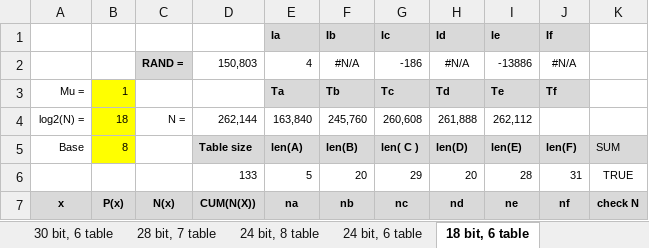
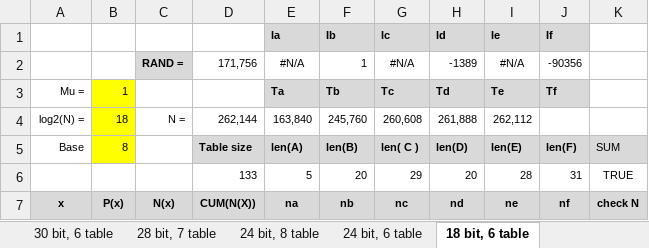
Before and after one commit to henrychoi/realtime, an Excel workbook: FPGA/pois/doc/Poisson.xlsx, sheet 18 bit, 6 table, drawn as a sheet; only a part is shown; values as stored, in another font and other column widths than the file's, no borders; conditional formats not drawn; removed rows and columns are numbered as before the commit, all else as after; the diff names each change by its address in the sheet, - before the commit and + after, or states it on an @@ line.

```diff
--- a/FPGA/pois/doc/Poisson.xlsx (sheet 18 bit, 6 table)
+++ b/FPGA/pois/doc/Poisson.xlsx (sheet 18 bit, 6 table)
-row 2:  |  | RAND = | 150,803 | 4 | #N/A | -186 | #N/A | -13886 | #N/A
+row 2:  |  | RAND = | 171,756 | #N/A | 1 | #N/A | -1389 | #N/A | -90356
```
Also changed, not shown: sheet 28 bit, 7 table, sheet 30 bit, 5 table, sheet 24 bit, 8 table, sheet 30 bit, 6 table, sheet 24 bit, 6 table, other sheet tabs, charts or pictures.
